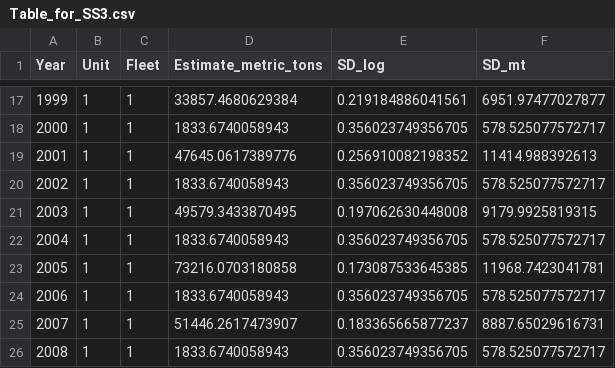
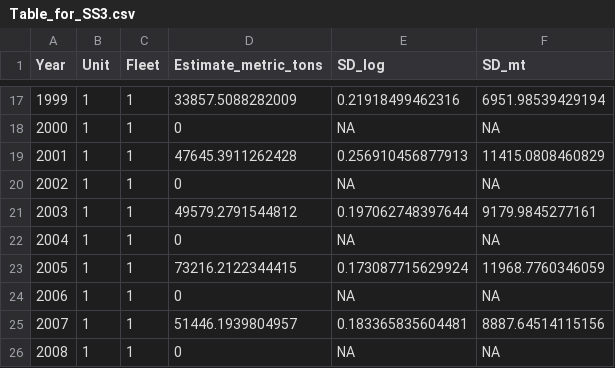
Before and after one commit to curryc2/AFSC_VAST_Evaluation, a CSV file: examples/Species_Specific_Case_Studies/Test_GOA_Dusky_rockfish/GOA Dusky rockfish knots_100 bias.correct_TRUE Rho_0000/Table_for_SS3.csv, drawn as a sheet; only a part is shown, gaps mark what is left out; the diff covers the shown part only.

```diff
--- a/examples/Species_Specific_Case_Studies/Test_GOA_Dusky_rockfish/GOA Dusky rockfish knots_100 bias.correct_TRUE Rho_0000/Table_for_SS3.csv
+++ b/examples/Species_Specific_Case_Studies/Test_GOA_Dusky_rockfish/GOA Dusky rockfish knots_100 bias.correct_TRUE Rho_0000/Table_for_SS3.csv
@@ -17,10 +17,10 @@
-1999,1,1,33857.4680629384,0.219184886041561,6951.97477027877
-2000,1,1,1833.6740058943,0.356023749356705,578.525077572717
-2001,1,1,47645.0617389776,0.256910082198352,11414.988392613
-2002,1,1,1833.6740058943,0.356023749356705,578.525077572717
-2003,1,1,49579.3433870495,0.197062630448008,9179.9925819315
-2004,1,1,1833.6740058943,0.356023749356705,578.525077572717
-2005,1,1,73216.0703180858,0.173087533645385,11968.7423041781
-2006,1,1,1833.6740058943,0.356023749356705,578.525077572717
-2007,1,1,51446.2617473907,0.183365665877237,8887.65029616731
-2008,1,1,1833.6740058943,0.356023749356705,578.525077572717
+1999,1,1,33857.5088282009,0.21918499462316,6951.98539429194
+2000,1,1,0,NA,NA
+2001,1,1,47645.3911262428,0.256910456877913,11415.0808460829
+2002,1,1,0,NA,NA
+2003,1,1,49579.2791544812,0.197062748397644,9179.9845277161
+2004,1,1,0,NA,NA
+2005,1,1,73216.2122344415,0.173087715629924,11968.7760346059
+2006,1,1,0,NA,NA
+2007,1,1,51446.1939804957,0.183365835604481,8887.64514115156
+2008,1,1,0,NA,NA
```
Also changed, not shown: 72 edited cells elsewhere in this file, 19 other files.
